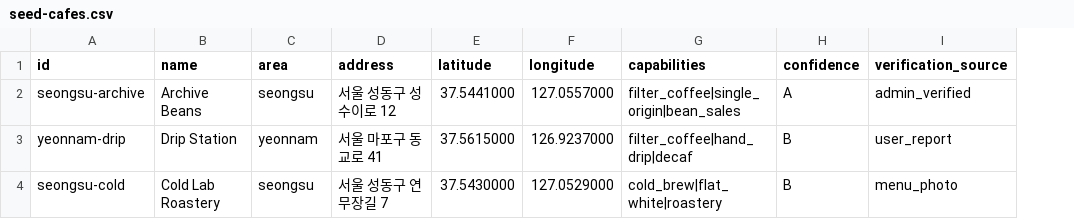
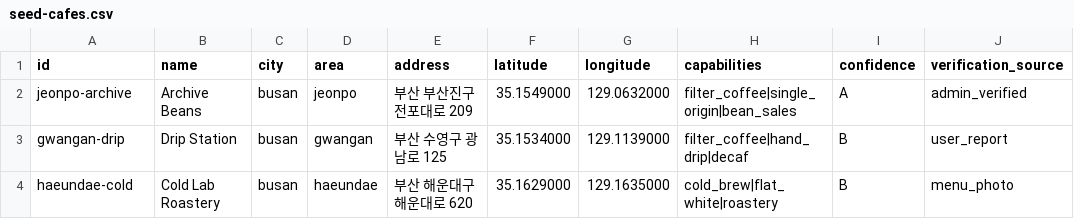
Before and after one commit to taevelop/BrewMap, a CSV file: data/seed-cafes.csv, drawn as a sheet; only a part is shown; addresses are those after the commit; the diff names each change by its address in the sheet, - before the commit and + after, or states it on an @@ line.

Commit message:
Add Busan MVP interactions

```diff
--- a/data/seed-cafes.csv
+++ b/data/seed-cafes.csv
+column C (city), rows 2-4: all busan
-A2 (id): seongsu-archive
+A2 (id): jeonpo-archive
-D2 (area): seongsu
+D2 (area): jeonpo
-E2 (address): 서울 성동구 성수이로 12
+E2 (address): 부산 부산진구 전포대로 209
-F2 (latitude): 37.5441000
+F2 (latitude): 35.1549000
-G2 (longitude): 127.0557000
+G2 (longitude): 129.0632000
-A3 (id): yeonnam-drip
+A3 (id): gwangan-drip
-D3 (area): yeonnam
+D3 (area): gwangan
-E3 (address): 서울 마포구 동교로 41
+E3 (address): 부산 수영구 광남로 125
-F3 (latitude): 37.5615000
+F3 (latitude): 35.1534000
-G3 (longitude): 126.9237000
+G3 (longitude): 129.1139000
-A4 (id): seongsu-cold
+A4 (id): haeundae-cold
-D4 (area): seongsu
+D4 (area): haeundae
-E4 (address): 서울 성동구 연무장길 7
+E4 (address): 부산 해운대구 해운대로 620
-F4 (latitude): 37.5430000
+F4 (latitude): 35.1629000
-G4 (longitude): 127.0529000
+G4 (longitude): 129.1635000
```
Also changed, not shown: 9 other files.
